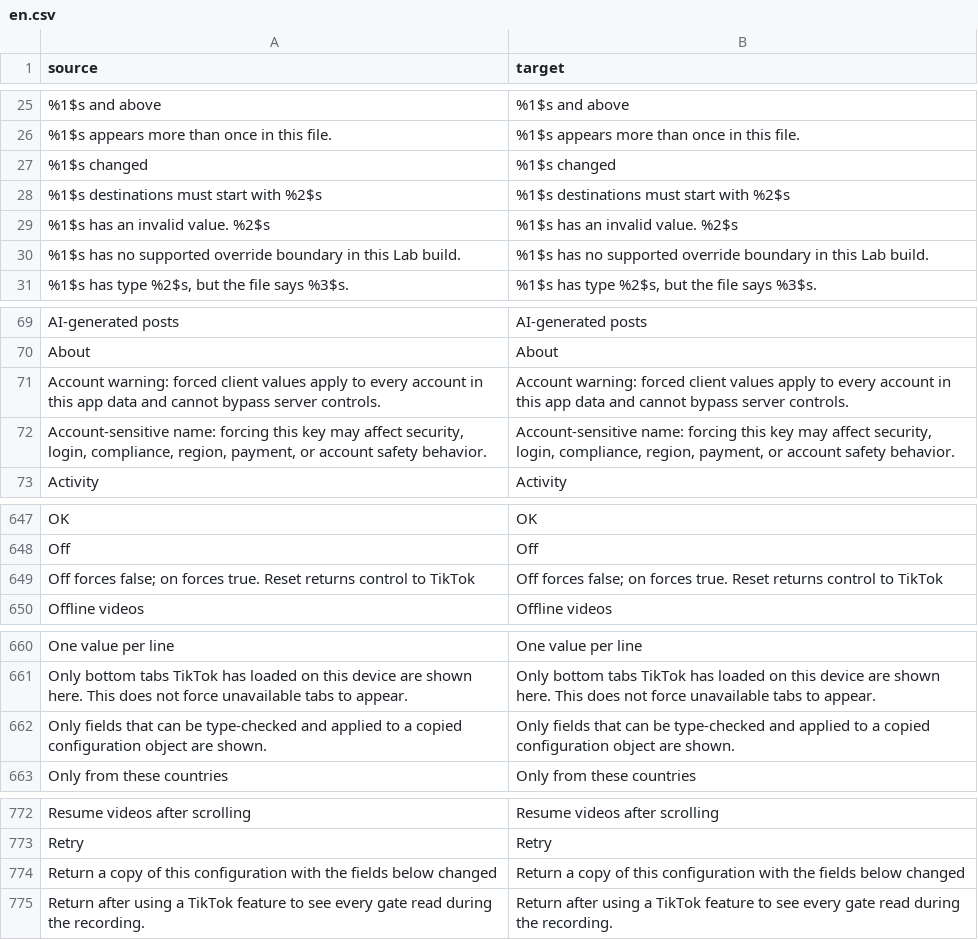
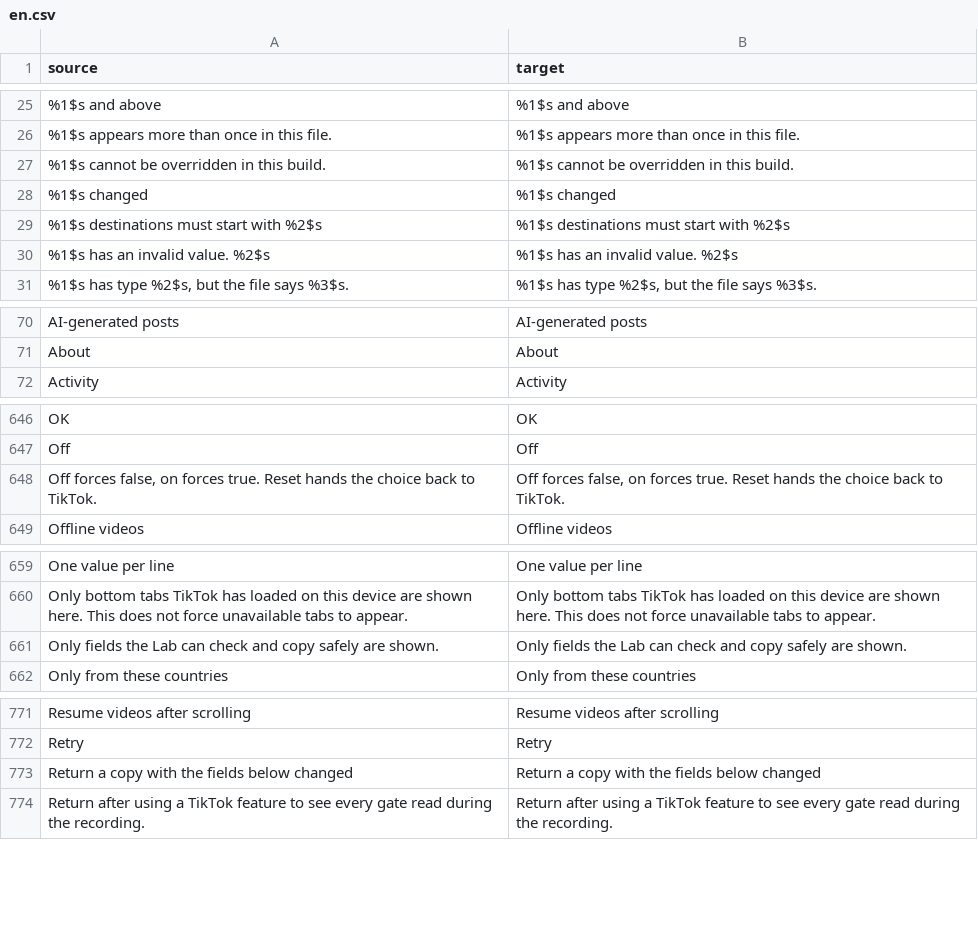
Before and after one commit to Dojz/hushfeed, a CSV file: extensions/tiktok/src/main/l10n/en.csv, drawn as a sheet; only a part is shown, gaps mark what is left out; the diff covers the shown part only.

Commit message:
fix(l10n): keep the Lab's own words inside its technical block
A gate is the thing, an override is what the reader sets, a rule is a
saved override. "Flag" and "getter" had reached the settings home row,
the two Lab warnings and the override note, and two sentences described
Java objects. The home row is "Search and override gates"; the warnings
say what a forced value does in plain terms; the override note says
TikTok reads the value from this gate; the field list says the Lab can
check and copy the fields safely; the unsupported message says the
setting cannot be overridden in this build. SettingsL10nTest refuses
those words in any translated string. Five translations per key, the
Lab and gate details captures re-taken.

```diff
--- a/extensions/tiktok/src/main/l10n/en.csv
+++ b/extensions/tiktok/src/main/l10n/en.csv
@@ -26,2 +26,3 @@ source,target
 %1$s appears more than once in this file.,%1$s appears more than once in this file.
+%1$s cannot be overridden in this build.,%1$s cannot be overridden in this build.
 %1$s changed,%1$s changed
@@ -29,3 +30,2 @@ source,target
 %1$s has an invalid value. %2$s,%1$s has an invalid value. %2$s
-%1$s has no supported override boundary in this Lab build.,%1$s has no supported override boundary in this Lab build.
 "%1$s has type %2$s, but the file says %3$s.","%1$s has type %2$s, but the file says %3$s."
@@ -70,4 +71,2 @@ AI-generated posts,AI-generated posts
 About,About
-Account warning: forced client values apply to every account in this app data and cannot bypass server controls.,Account warning: forced client values apply to every account in this app data and cannot bypass server controls.
-"Account-sensitive name: forcing this key may affect security, login, compliance, region, payment, or account safety behavior.","Account-sensitive name: forcing this key may affect security, login, compliance, region, payment, or account safety behavior."
 Activity,Activity
@@ -648,3 +647,3 @@ OK,OK
 Off,Off
-Off forces false; on forces true. Reset returns control to TikTok,Off forces false; on forces true. Reset returns control to TikTok
+"Off forces false, on forces true. Reset hands the choice back to TikTok.","Off forces false, on forces true. Reset hands the choice back to TikTok."
 Offline videos,Offline videos
@@ -661,3 +660,3 @@ One value per line,One value per line
 Only bottom tabs TikTok has loaded on this device are shown here. This does not force unavailable tabs to appear.,Only bottom tabs TikTok has loaded on this device are shown here. This does not force unavailable tabs to appear.
-Only fields that can be type-checked and applied to a copied configuration object are shown.,Only fields that can be type-checked and applied to a copied configuration object are shown.
+Only fields the Lab can check and copy safely are shown.,Only fields the Lab can check and copy safely are shown.
 Only from these countries,Only from these countries
@@ -773,3 +772,3 @@ Resume videos after scrolling,Resume videos after scrolling
 Retry,Retry
-Return a copy of this configuration with the fields below changed,Return a copy of this configuration with the fields below changed
+Return a copy with the fields below changed,Return a copy with the fields below changed
 Return after using a TikTok feature to see every gate read during the recording.,Return after using a TikTok feature to see every gate read during the recording.
```
Also changed, not shown: 2 added rows and 4 edited cells elsewhere in this file, extensions/tiktok/src/main/l10n/de.tsv, extensions/tiktok/src/main/l10n/es.tsv, 12 other files.
